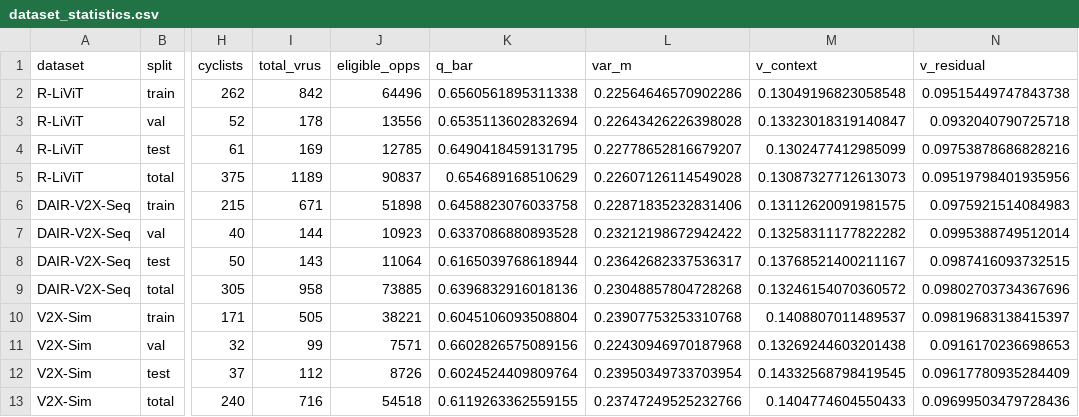
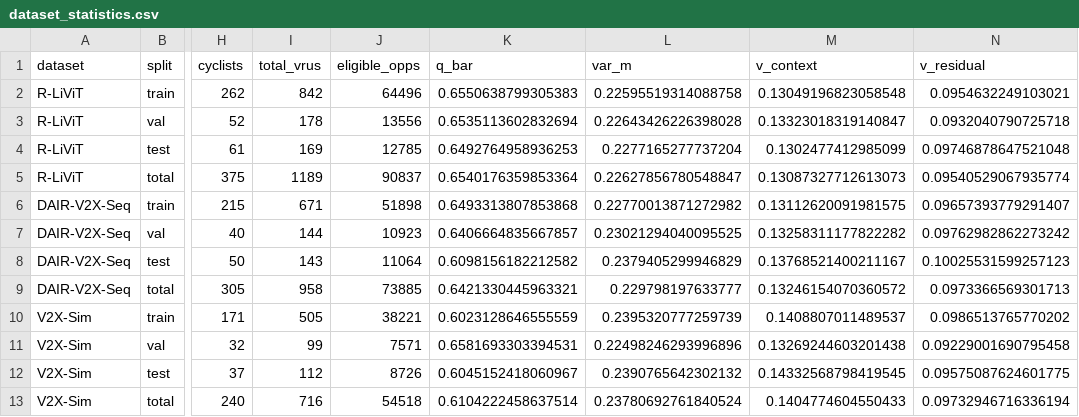
Before and after one commit to jeeva-m-21/context-conditioned-vru-tracking, a CSV file: results/dataset_statistics.csv, drawn as a sheet; only a part is shown, gaps mark what is left out; the diff names each change by its address in the sheet, - before the commit and + after, or states it on an @@ line.

```diff
--- a/results/dataset_statistics.csv
+++ b/results/dataset_statistics.csv
-K2 (q_bar): 0.6560561895311338
+K2 (q_bar): 0.6550638799305383
-L2 (var_m): 0.22564646570902286
+L2 (var_m): 0.22595519314088758
-N2 (v_residual): 0.09515449747843738
+N2 (v_residual): 0.0954632249103021
-K4 (q_bar): 0.6490418459131795
+K4 (q_bar): 0.6492764958936253
-L4 (var_m): 0.22778652816679207
+L4 (var_m): 0.2277165277737204
-N4 (v_residual): 0.09753878686828216
+N4 (v_residual): 0.09746878647521048
-K5 (q_bar): 0.654689168510629
+K5 (q_bar): 0.6540176359853364
-L5 (var_m): 0.22607126114549028
+L5 (var_m): 0.22627856780548847
-N5 (v_residual): 0.09519798401935956
+N5 (v_residual): 0.09540529067935774
-K6 (q_bar): 0.6458823076033758
+K6 (q_bar): 0.6493313807853868
-L6 (var_m): 0.22871835232831406
+L6 (var_m): 0.22770013871272982
-N6 (v_residual): 0.0975921514084983
+N6 (v_residual): 0.09657393779291407
-K7 (q_bar): 0.6337086880893528
+K7 (q_bar): 0.6406664835667857
-L7 (var_m): 0.23212198672942422
+L7 (var_m): 0.23021294040095525
-N7 (v_residual): 0.0995388749512014
+N7 (v_residual): 0.09762982862273242
-K8 (q_bar): 0.6165039768618944
+K8 (q_bar): 0.6098156182212582
-L8 (var_m): 0.23642682337536317
+L8 (var_m): 0.2379405299946829
-N8 (v_residual): 0.0987416093732515
+N8 (v_residual): 0.10025531599257123
-K9 (q_bar): 0.6396832916018136
+K9 (q_bar): 0.6421330445963321
-L9 (var_m): 0.23048857804728268
+L9 (var_m): 0.229798197633777
-N9 (v_residual): 0.09802703734367696
+N9 (v_residual): 0.0973366569301713
-K10 (q_bar): 0.6045106093508804
+K10 (q_bar): 0.6023128646555559
-L10 (var_m): 0.23907753253310768
+L10 (var_m): 0.2395320777259739
-N10 (v_residual): 0.09819683138415397
+N10 (v_residual): 0.0986513765770202
-K11 (q_bar): 0.6602826575089156
+K11 (q_bar): 0.6581693303394531
-L11 (var_m): 0.22430946970187968
+L11 (var_m): 0.22498246293996896
-N11 (v_residual): 0.0916170236698653
+N11 (v_residual): 0.09229001690795458
-K12 (q_bar): 0.6024524409809764
+K12 (q_bar): 0.6045152418060967
-L12 (var_m): 0.23950349733703954
+L12 (var_m): 0.2390765642302132
-N12 (v_residual): 0.09617780935284409
+N12 (v_residual): 0.09575087624601775
-K13 (q_bar): 0.6119263362559155
+K13 (q_bar): 0.6104222458637514
-L13 (var_m): 0.23747249525232766
+L13 (var_m): 0.23780692761840524
-N13 (v_residual): 0.09699503479728436
+N13 (v_residual): 0.09732946716336194
```
Also changed, not shown: 43 other files.
